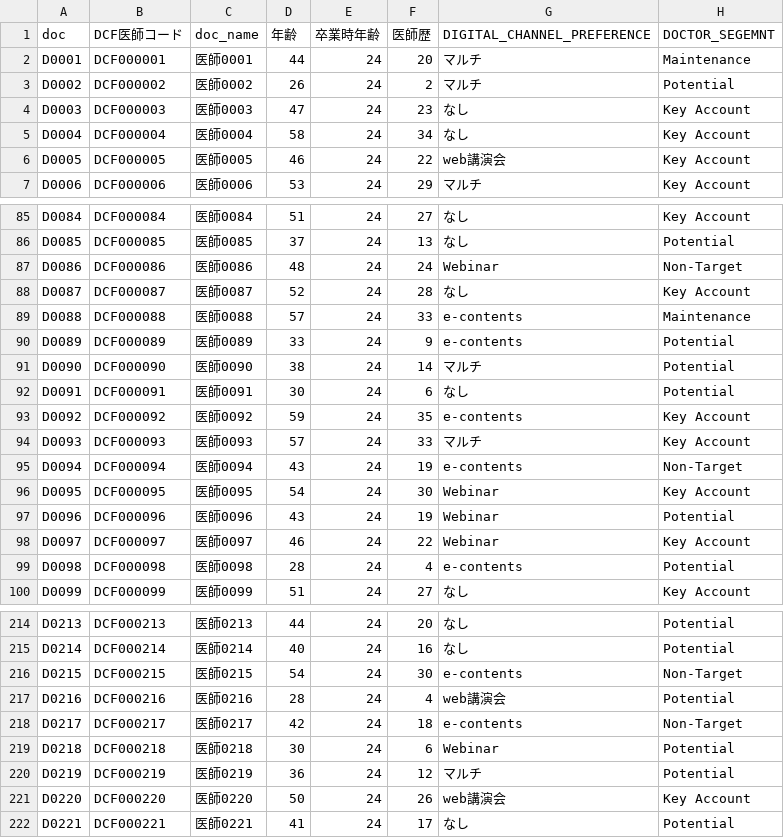
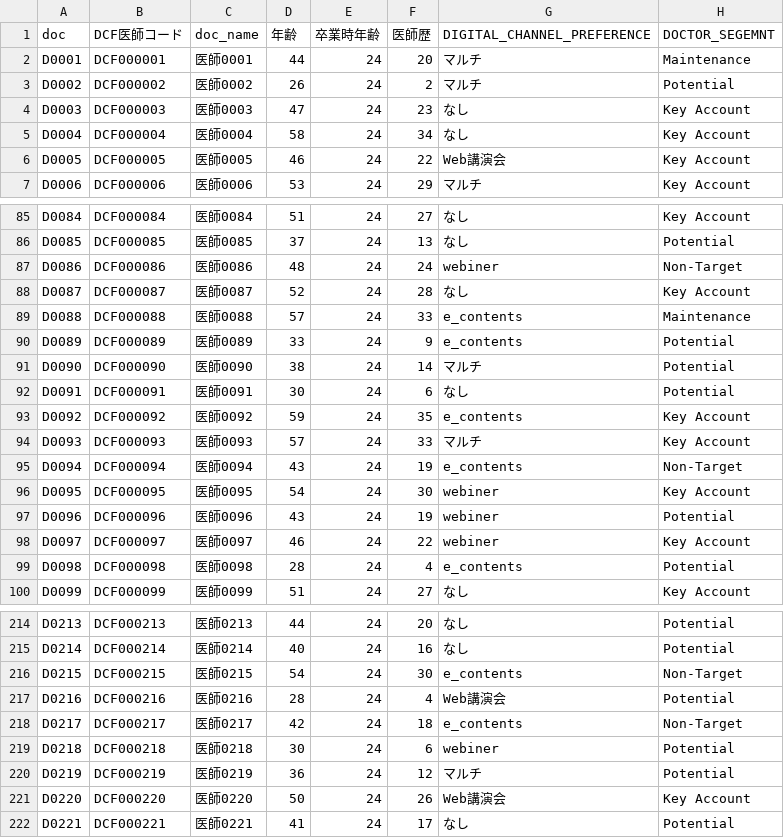
Before and after one commit to satonuma/Staggered_DID2, a CSV file: data/doctor_attribute.csv, drawn as a sheet; only a part is shown, gaps mark what is left out; the diff covers the shown part only.

```diff
--- a/data/doctor_attribute.csv
+++ b/data/doctor_attribute.csv
@@ -5,3 +5,3 @@ D0003,DCF000003,医師0003,47,24,23,なし,Key Account
 D0004,DCF000004,医師0004,58,24,34,なし,Key Account
-D0005,DCF000005,医師0005,46,24,22,web講演会,Key Account
+D0005,DCF000005,医師0005,46,24,22,Web講演会,Key Account
 D0006,DCF000006,医師0006,53,24,29,マルチ,Key Account
@@ -86,15 +86,15 @@ D0084,DCF000084,医師0084,51,24,27,なし,Key Account
 D0085,DCF000085,医師0085,37,24,13,なし,Potential
-D0086,DCF000086,医師0086,48,24,24,Webinar,Non-Target
+D0086,DCF000086,医師0086,48,24,24,webiner,Non-Target
 D0087,DCF000087,医師0087,52,24,28,なし,Key Account
-D0088,DCF000088,医師0088,57,24,33,e-contents,Maintenance
-D0089,DCF000089,医師0089,33,24,9,e-contents,Potential
+D0088,DCF000088,医師0088,57,24,33,e_contents,Maintenance
+D0089,DCF000089,医師0089,33,24,9,e_contents,Potential
 D0090,DCF000090,医師0090,38,24,14,マルチ,Potential
 D0091,DCF000091,医師0091,30,24,6,なし,Potential
-D0092,DCF000092,医師0092,59,24,35,e-contents,Key Account
+D0092,DCF000092,医師0092,59,24,35,e_contents,Key Account
 D0093,DCF000093,医師0093,57,24,33,マルチ,Key Account
-D0094,DCF000094,医師0094,43,24,19,e-contents,Non-Target
-D0095,DCF000095,医師0095,54,24,30,Webinar,Key Account
-D0096,DCF000096,医師0096,43,24,19,Webinar,Potential
-D0097,DCF000097,医師0097,46,24,22,Webinar,Key Account
-D0098,DCF000098,医師0098,28,24,4,e-contents,Potential
+D0094,DCF000094,医師0094,43,24,19,e_contents,Non-Target
+D0095,DCF000095,医師0095,54,24,30,webiner,Key Account
+D0096,DCF000096,医師0096,43,24,19,webiner,Potential
+D0097,DCF000097,医師0097,46,24,22,webiner,Key Account
+D0098,DCF000098,医師0098,28,24,4,e_contents,Potential
 D0099,DCF000099,医師0099,51,24,27,なし,Key Account
@@ -215,8 +215,8 @@ D0213,DCF000213,医師0213,44,24,20,なし,Potential
 D0214,DCF000214,医師0214,40,24,16,なし,Potential
-D0215,DCF000215,医師0215,54,24,30,e-contents,Non-Target
-D0216,DCF000216,医師0216,28,24,4,web講演会,Potential
-D0217,DCF000217,医師0217,42,24,18,e-contents,Non-Target
-D0218,DCF000218,医師0218,30,24,6,Webinar,Potential
+D0215,DCF000215,医師0215,54,24,30,e_contents,Non-Target
+D0216,DCF000216,医師0216,28,24,4,Web講演会,Potential
+D0217,DCF000217,医師0217,42,24,18,e_contents,Non-Target
+D0218,DCF000218,医師0218,30,24,6,webiner,Potential
 D0219,DCF000219,医師0219,36,24,12,マルチ,Potential
-D0220,DCF000220,医師0220,50,24,26,web講演会,Key Account
+D0220,DCF000220,医師0220,50,24,26,Web講演会,Key Account
 D0221,DCF000221,医師0221,41,24,17,なし,Potential
```
Also changed, not shown: 45 edited cells elsewhere in this file, 11 other files.
